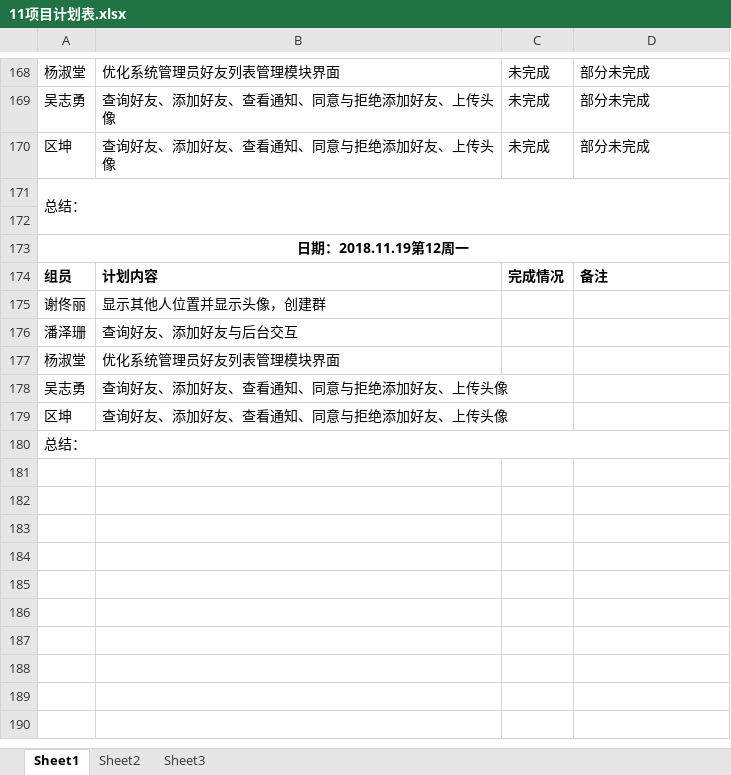
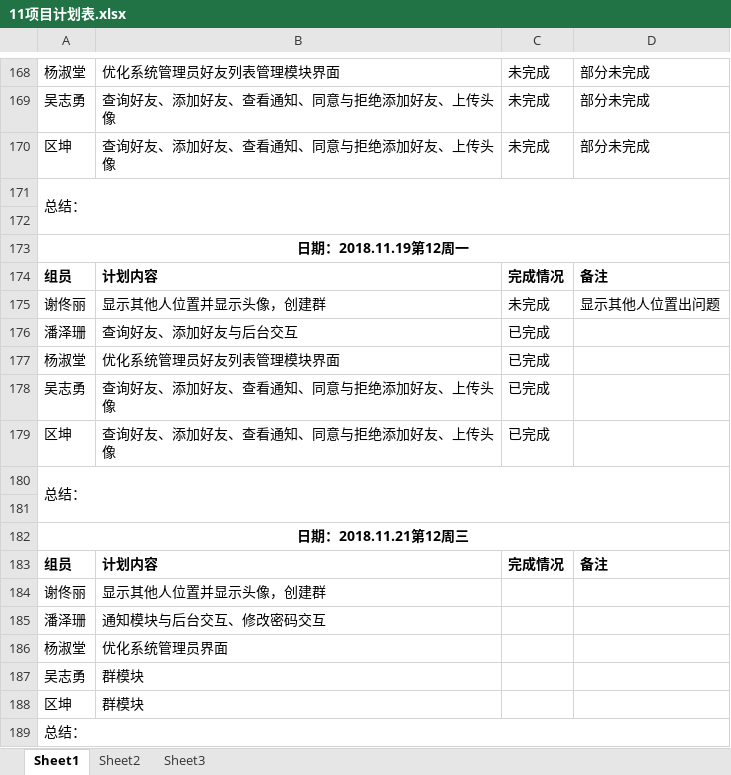
Before and after one commit to gdqy-it/soft162-163, an Excel workbook: 第11组/11项目计划表.xlsx, sheet Sheet1, drawn as a sheet; only a part is shown, gaps mark what is left out; values as stored, in another font and other column widths than the file's, no borders; addresses are those after the commit; the diff names each change by its address in the sheet, - before the commit and + after, or states it on an @@ line.

Commit message:
update
update

```diff
--- a/第11组/11项目计划表.xlsx (sheet Sheet1)
+++ b/第11组/11项目计划表.xlsx (sheet Sheet1)
+row 175: 谢佟丽 | 显示其他人位置并显示头像，创建群 | 未完成 | 显示其他人位置出问题
+row 176: 潘泽珊 | 查询好友、添加好友与后台交互 | 已完成
+row 177: 杨淑堂 | 优化系统管理员好友列表管理模块界面 | 已完成
+row 178: 吴志勇 | 查询好友、添加好友、查看通知、同意与拒绝添加好友、上传头像 | 已完成
+row 179: 区坤 | 查询好友、添加好友、查看通知、同意与拒绝添加好友、上传头像 | 已完成
+row 180: 总结：
+row 181: (empty)
+row 182: 日期：2018.11.21第12周三
+row 183: 组员 | 计划内容 | 完成情况 | 备注
-B185: 查询好友、添加好友与后台交互
+B185: 通知模块与后台交互、修改密码交互
-B186: 优化系统管理员好友列表管理模块界面
+B186: 优化系统管理员界面
-B187:B188: 查询好友、添加好友、查看通知、同意与拒绝添加好友、上传头像
+B187:B188: 群模块
```
